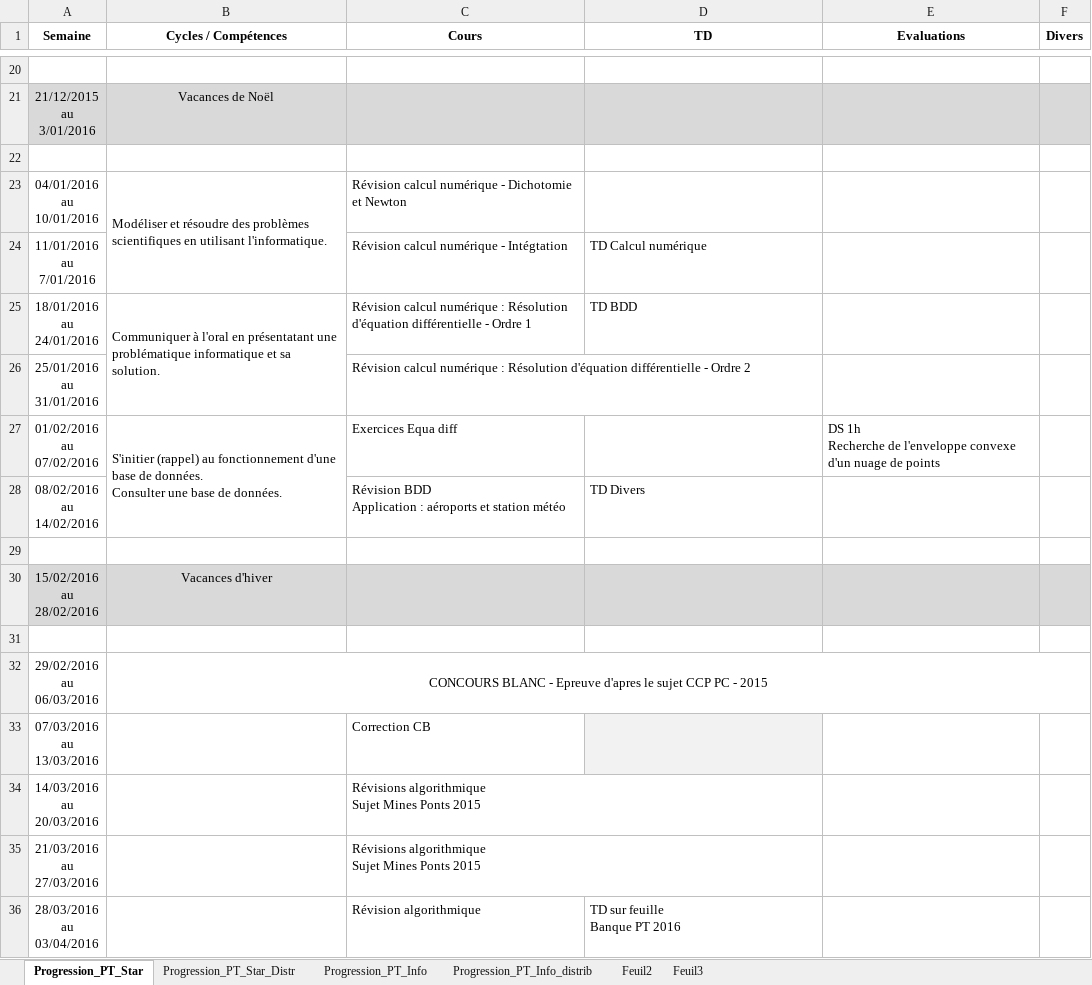
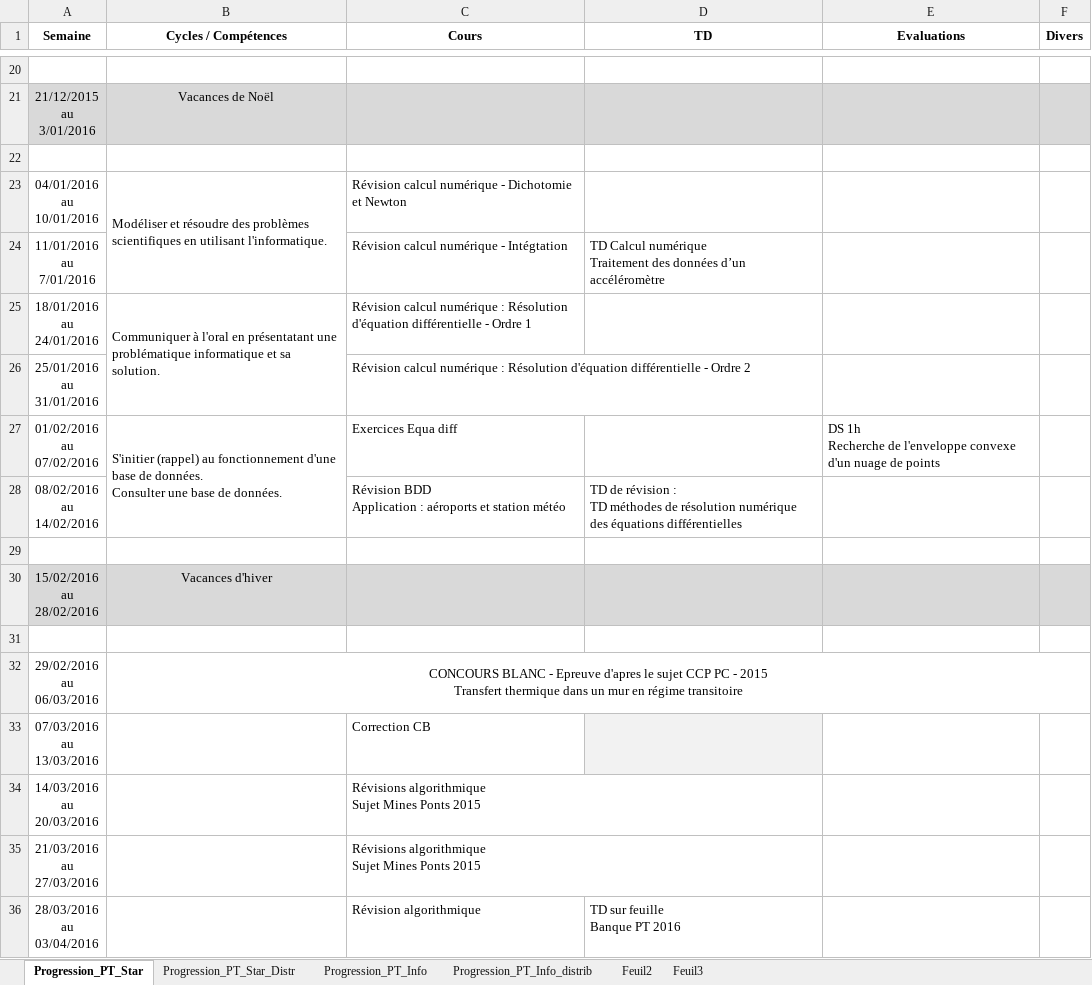
Before and after one commit to xpessoles/PT, an Excel workbook: 2015_2016_Informatique/Progression_Informatique_2015_2016.xlsx, sheet Progression_PT_Star, drawn as a sheet; only a part is shown, gaps mark what is left out; values as stored, in another font and other column widths than the file's, no borders; ↵ is a line break in a cell; the diff covers the shown part only; the diff names each change by its address in the sheet, - before the commit and + after, or states it on an @@ line.

```diff
--- a/2015_2016_Informatique/Progression_Informatique_2015_2016.xlsx (sheet Progression_PT_Star)
+++ b/2015_2016_Informatique/Progression_Informatique_2015_2016.xlsx (sheet Progression_PT_Star)
-D24 (TD): TD Calcul numérique
+D24 (TD): TD Calcul numérique ↵ Traitement des données d’un accéléromètre
-D25 (TD): TD BDD
+D25 (TD): (empty)
-D28 (TD): TD Divers
+D28 (TD): TD de révision : ↵ TD méthodes de résolution numérique des équations différentielles
-B32 (Cycles / Compétences): …- 2015
+B32 (Cycles / Compétences): …- 2015 ↵ Transfert thermique dans un mur en régime transitoire
```
Also changed, not shown: 5 edited cells, cell formats and merged cells elsewhere in this sheet, 2015_2016_SII/Progression_2015_2016_SII.xlsx.
